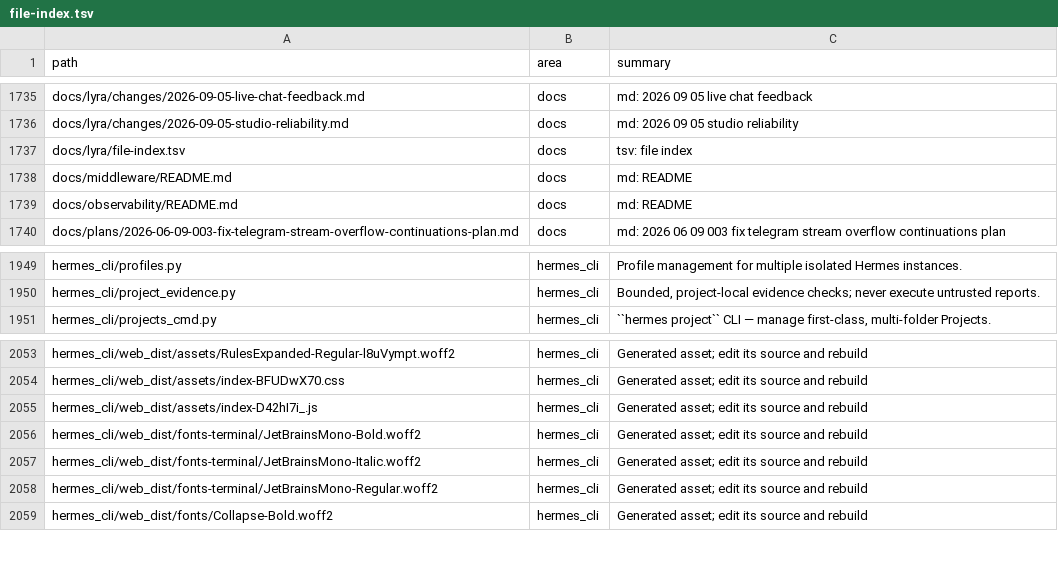
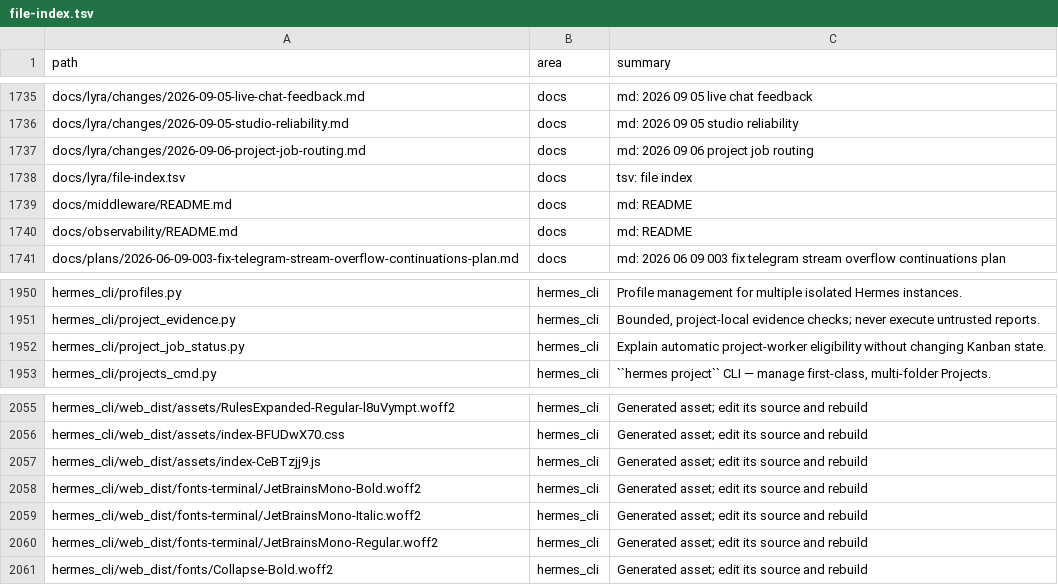
Before and after one commit to ub1979/lyra, a TSV file: docs/lyra/file-index.tsv, drawn as a sheet; only a part is shown, gaps mark what is left out.

Commit message:
fix(studio): surface all project jobs and validate automatic workers

```diff
--- a/docs/lyra/file-index.tsv
+++ b/docs/lyra/file-index.tsv
@@ -1736,2 +1736,3 @@ docs/lyra/changes/2026-09-05-live-chat-feedback.md	docs	md: 2026 09 05 live chat
 docs/lyra/changes/2026-09-05-studio-reliability.md	docs	md: 2026 09 05 studio reliability
+docs/lyra/changes/2026-09-06-project-job-routing.md	docs	md: 2026 09 06 project job routing
 docs/lyra/file-index.tsv	docs	tsv: file index
@@ -1950,2 +1951,3 @@ hermes_cli/profiles.py	hermes_cli	Profile management for multiple isolated Herme
 hermes_cli/project_evidence.py	hermes_cli	Bounded, project-local evidence checks; never execute untrusted reports.
+hermes_cli/project_job_status.py	hermes_cli	Explain automatic project-worker eligibility without changing Kanban state.
 hermes_cli/projects_cmd.py	hermes_cli	``hermes project`` CLI — manage first-class, multi-folder Projects.
@@ -2054,3 +2056,3 @@ hermes_cli/web_dist/assets/RulesExpanded-Regular-l8uVympt.woff2	hermes_cli	Gener
 hermes_cli/web_dist/assets/index-BFUDwX70.css	hermes_cli	Generated asset; edit its source and rebuild
-hermes_cli/web_dist/assets/index-D42hI7i_.js	hermes_cli	Generated asset; edit its source and rebuild
+hermes_cli/web_dist/assets/index-CeBTzjj9.js	hermes_cli	Generated asset; edit its source and rebuild
 hermes_cli/web_dist/fonts-terminal/JetBrainsMono-Bold.woff2	hermes_cli	Generated asset; edit its source and rebuild
```
Also changed, not shown: 14 other files.
